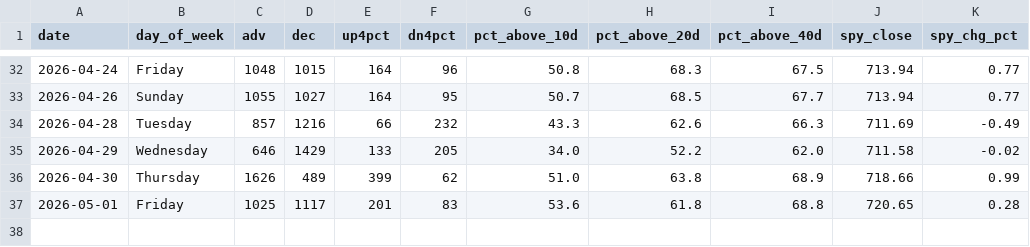
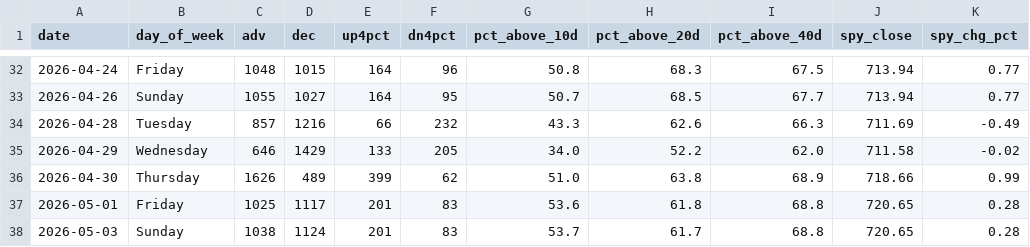
Before and after one commit to VamsiKrishna2021/alpha-engine, a CSV file: data/breadth_history.csv, drawn as a sheet; only a part is shown, gaps mark what is left out; the diff names each change by its address in the sheet, - before the commit and + after, or states it on an @@ line.

```diff
--- a/data/breadth_history.csv
+++ b/data/breadth_history.csv
+row 38: 2026-05-03 | Sunday | 1038 | 1124 | 201 | 83 | 53.7 | 61.7 | 68.8 | 720.65 | 0.28
```
Also changed, not shown: data/regime_history.csv, 3 other files.
